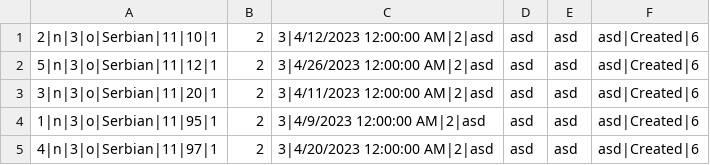
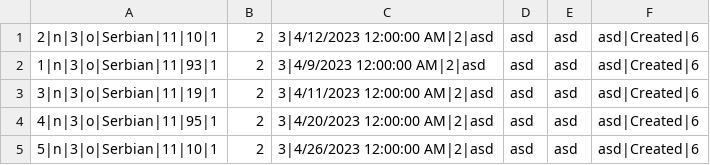
Before and after one commit to dokma11/SIMS-Project-Group-4-Team-B, a CSV file: Sims2023/Sims2023/Resources/Data/tours.csv, drawn as a sheet.

```diff
--- a/Sims2023/Sims2023/Resources/Data/tours.csv
+++ b/Sims2023/Sims2023/Resources/Data/tours.csv
@@ -1,5 +1,5 @@
 2|n|3|o|Serbian|11|10|1,2,3|4/12/2023 12:00:00 AM|2|asd, asd, asd, asd|Created|6
-5|n|3|o|Serbian|11|12|1,2,3|4/26/2023 12:00:00 AM|2|asd, asd, asd, asd|Created|6
-3|n|3|o|Serbian|11|20|1,2,3|4/11/2023 12:00:00 AM|2|asd, asd, asd, asd|Created|6
-1|n|3|o|Serbian|11|95|1,2,3|4/9/2023 12:00:00 AM|2|asd, asd, asd, asd|Created|6
-4|n|3|o|Serbian|11|97|1,2,3|4/20/2023 12:00:00 AM|2|asd, asd, asd, asd|Created|6
+1|n|3|o|Serbian|11|93|1,2,3|4/9/2023 12:00:00 AM|2|asd, asd, asd, asd|Created|6
+3|n|3|o|Serbian|11|19|1,2,3|4/11/2023 12:00:00 AM|2|asd, asd, asd, asd|Created|6
+4|n|3|o|Serbian|11|95|1,2,3|4/20/2023 12:00:00 AM|2|asd, asd, asd, asd|Created|6
+5|n|3|o|Serbian|11|10|1,2,3|4/26/2023 12:00:00 AM|2|asd, asd, asd, asd|Created|6
```
Also changed, not shown: Sims2023/Sims2023/Resources/Data/tourReservations.csv, Sims2023/Sims2023/Resources/Data/vouchers.csv, 3 other files.
